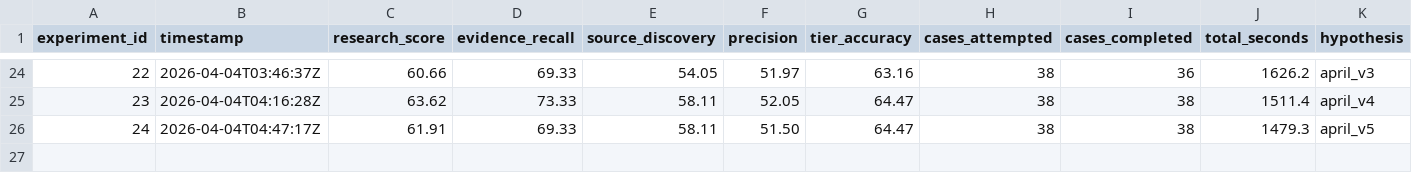
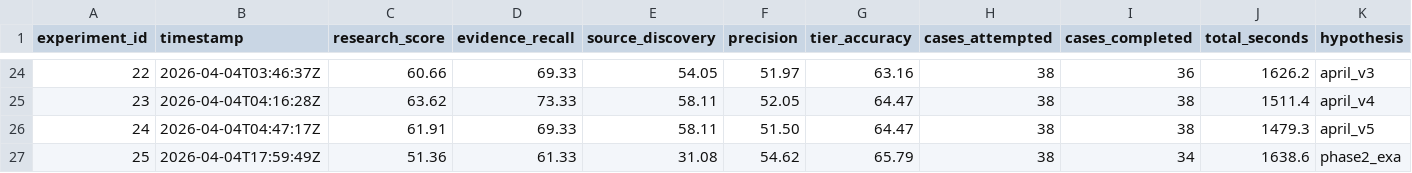
Before and after one commit to jj55222/FlameOn, a TSV file: pipeline2_discovery/results.tsv, drawn as a sheet; only a part is shown, gaps mark what is left out; rows hold the shown columns only; the diff names each change by its address in the sheet, - before the commit and + after, or states it on an @@ line.

Commit message:
auto: 14:05 — autoresearch/.claude/settings.local.json,pipeline2_discovery/api_usage_log.json,pipeline2_discovery/exa_quota.json,

```diff
--- a/pipeline2_discovery/results.tsv
+++ b/pipeline2_discovery/results.tsv
+row 27: 25 | 2026-04-04T17:59:49Z | 51.36 | 61.33 | 31.08 | 54.62 | 65.79 | 38 | 34 | 1638.6 | phase2_exa
```
Also changed, not shown: 3 other files.
